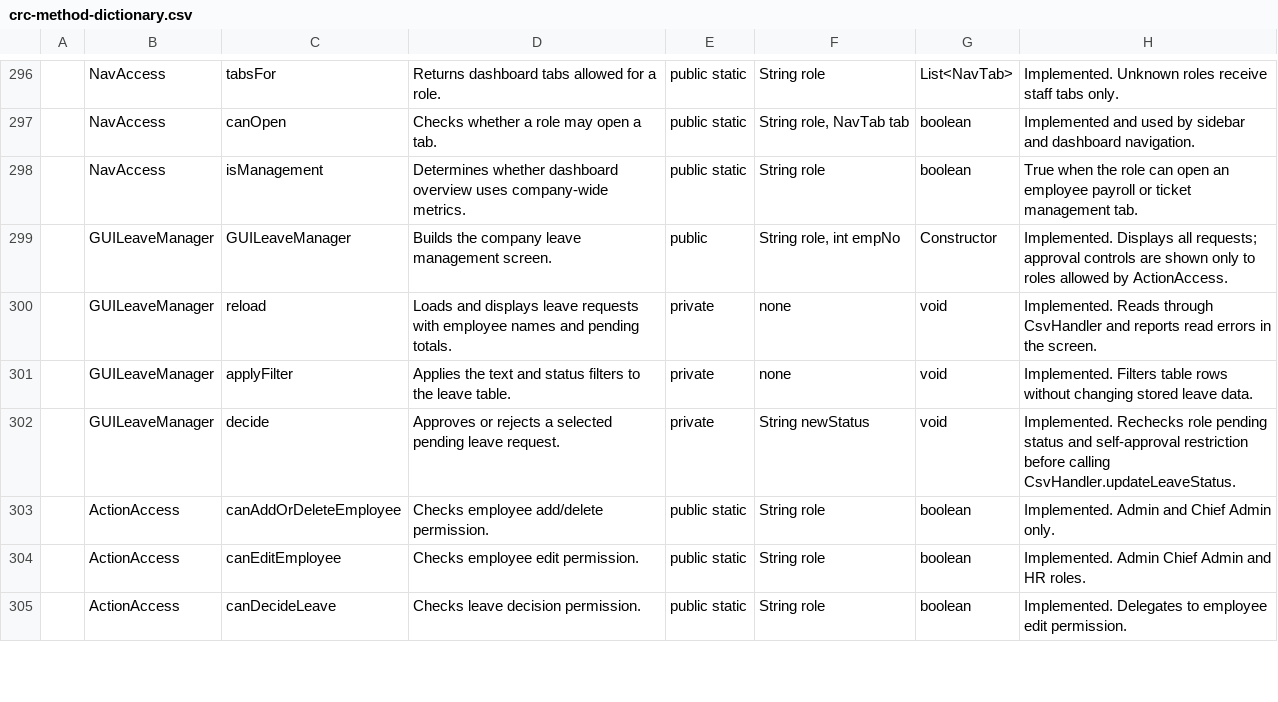
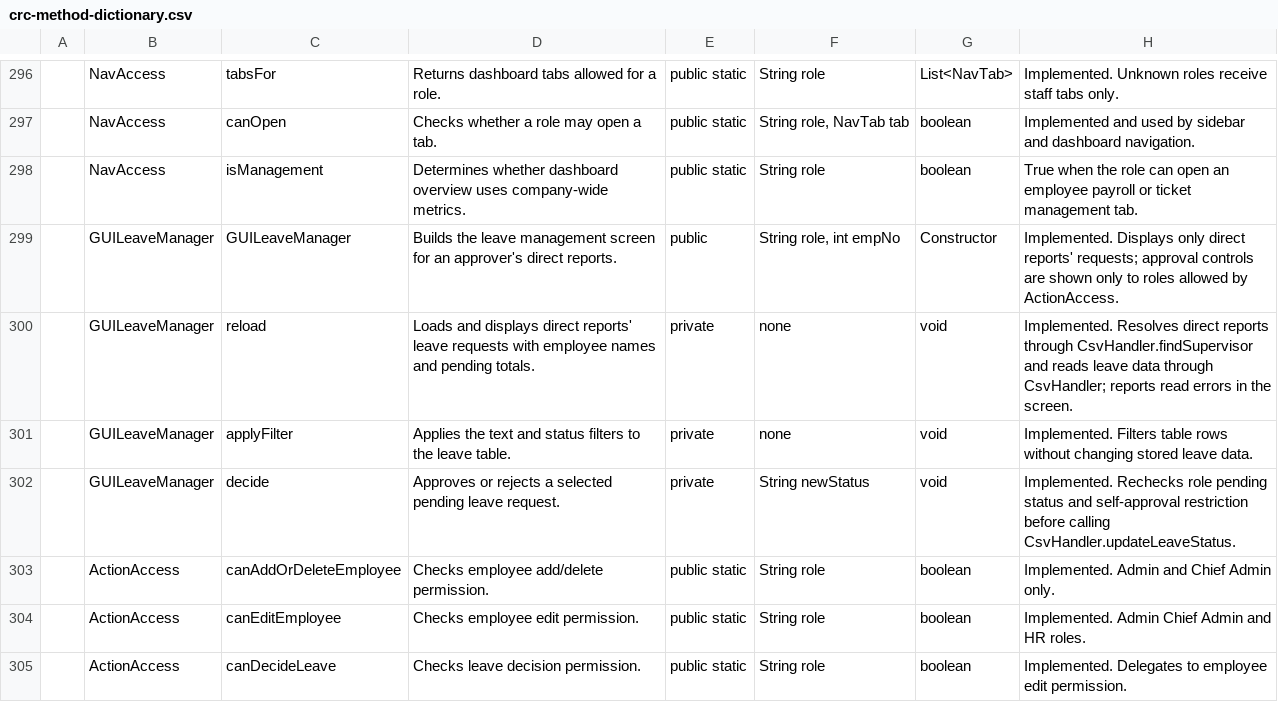
Before and after one commit to oeljep/motorph_oop, a CSV file: src/docs/crc-method-dictionary.csv, drawn as a sheet; only a part is shown, gaps mark what is left out.

Commit message:
Update leave management to restrict approvals to direct reports only

```diff
--- a/src/docs/crc-method-dictionary.csv
+++ b/src/docs/crc-method-dictionary.csv
@@ -360,4 +360,4 @@
 ,NavAccess,isManagement,Determines whether dashboard overview uses company-wide metrics.,public static,String role,boolean,True when the role can open an employee payroll or ticket management tab.
-,GUILeaveManager,GUILeaveManager,Builds the company leave management screen.,public,"String role, int empNo",Constructor,Implemented. Displays all requests; approval controls are shown only to roles allowed by ActionAccess.
-,GUILeaveManager,reload,Loads and displays leave requests with employee names and pending totals.,private,none,void,Implemented. Reads through CsvHandler and reports read errors in the screen.
+,GUILeaveManager,GUILeaveManager,Builds the leave management screen for an approver's direct reports.,public,"String role, int empNo",Constructor,Implemented. Displays only direct reports' requests; approval controls are shown only to roles allowed by ActionAccess.
+,GUILeaveManager,reload,Loads and displays direct reports' leave requests with employee names and pending totals.,private,none,void,Implemented. Resolves direct reports through CsvHandler.findSupervisor and reads leave data through CsvHandler; reports read errors in the screen.
 ,GUILeaveManager,applyFilter,Applies the text and status filters to the leave table.,private,none,void,Implemented. Filters table rows without changing stored leave data.
```
Also changed, not shown: 4 other files.
